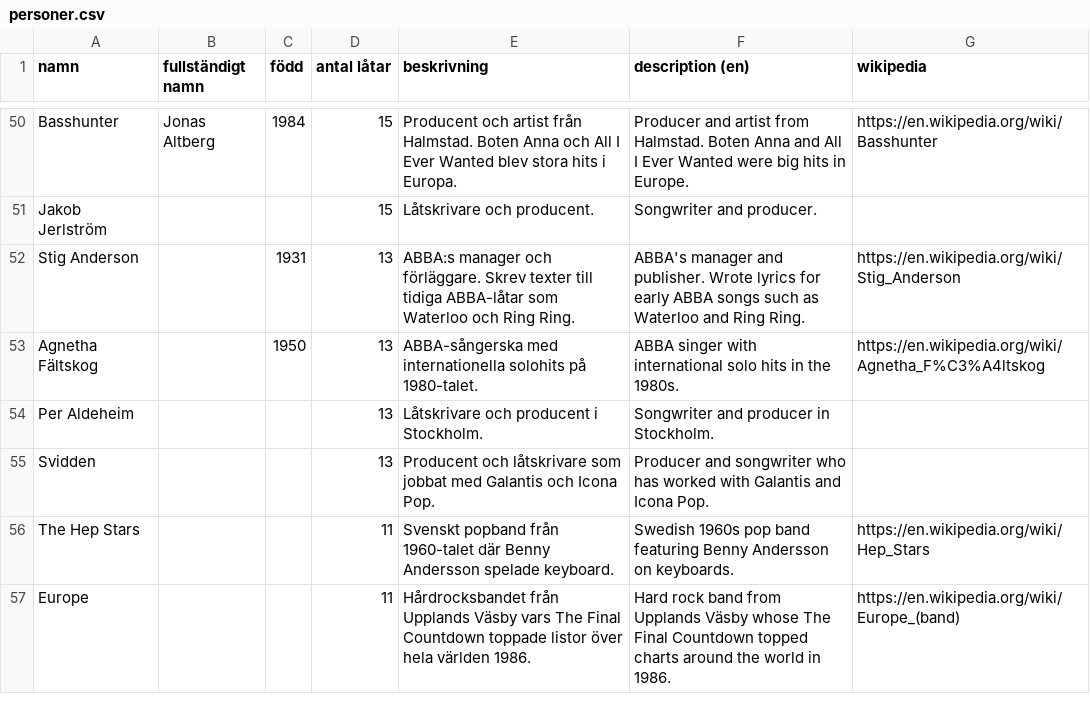
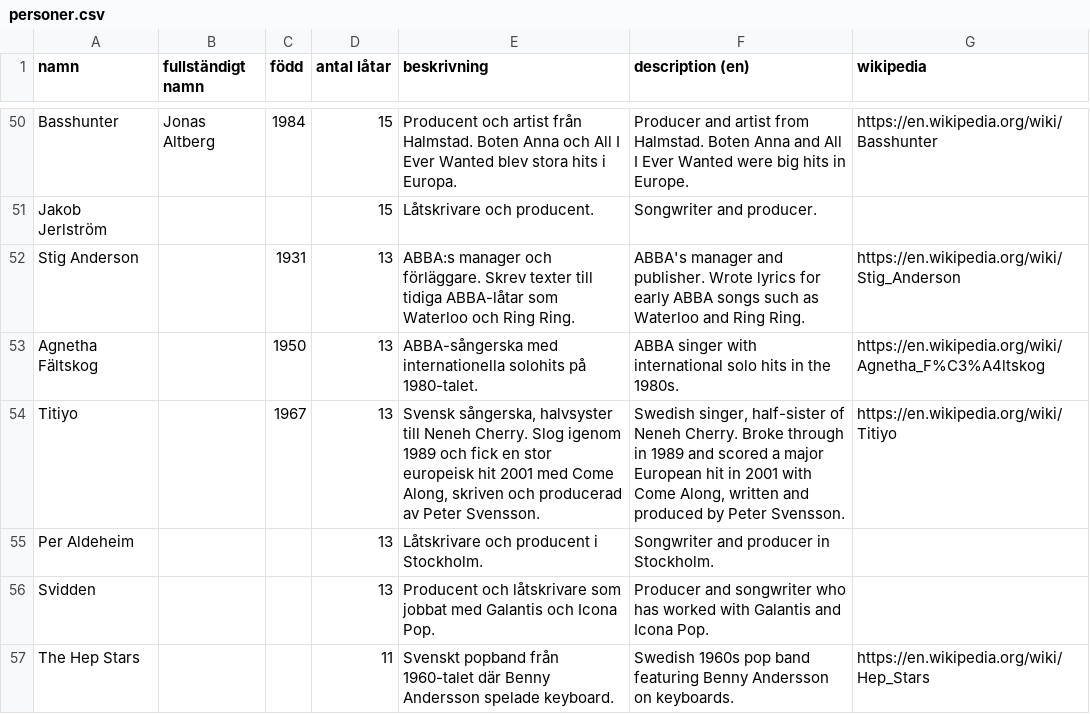
Before and after one commit to hegunu/swehit, a CSV file: data/personer.csv, drawn as a sheet; only a part is shown, gaps mark what is left out; the shorter side is filled out with more unchanged rows; the diff names each change by its address in the sheet, - before the commit and + after, or states it on an @@ line.

```diff
--- a/data/personer.csv
+++ b/data/personer.csv
+row 54: Titiyo |  | 1967 | 13 | Svensk sångerska, halvsyster till Neneh Cherry. Slog igenom 1989 och fick en stor europeisk hit 2001 med Come Along, skriven och producerad av Peter Svensson. | Swedish singer, half-sister of Neneh Cherry. Broke through in 1989 and scored a major European hit in 2001 with Come Along, written and produced by Peter Svensson. | https://en.wikipedia.org/wiki/Titiyo
```
Also changed, not shown: data/latar.csv, raw/zz_fixes.tsv, 4 other files.
